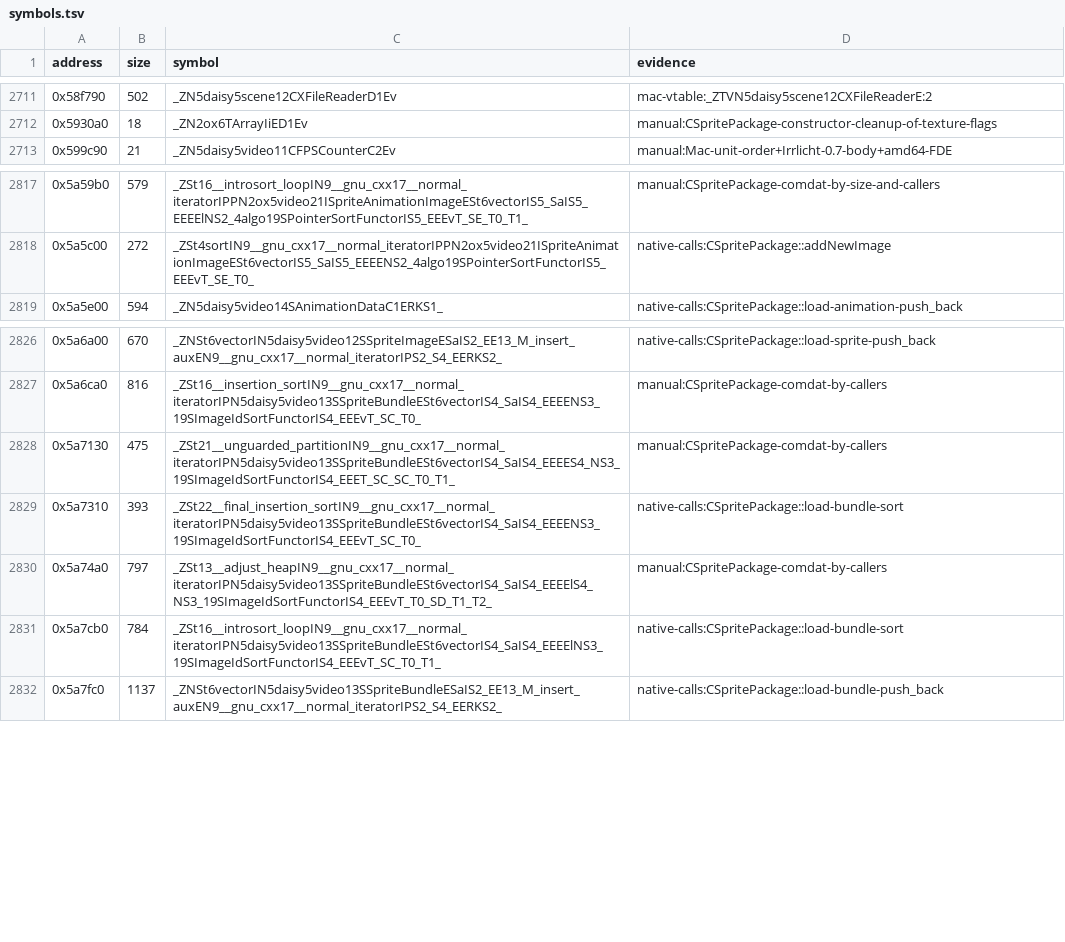
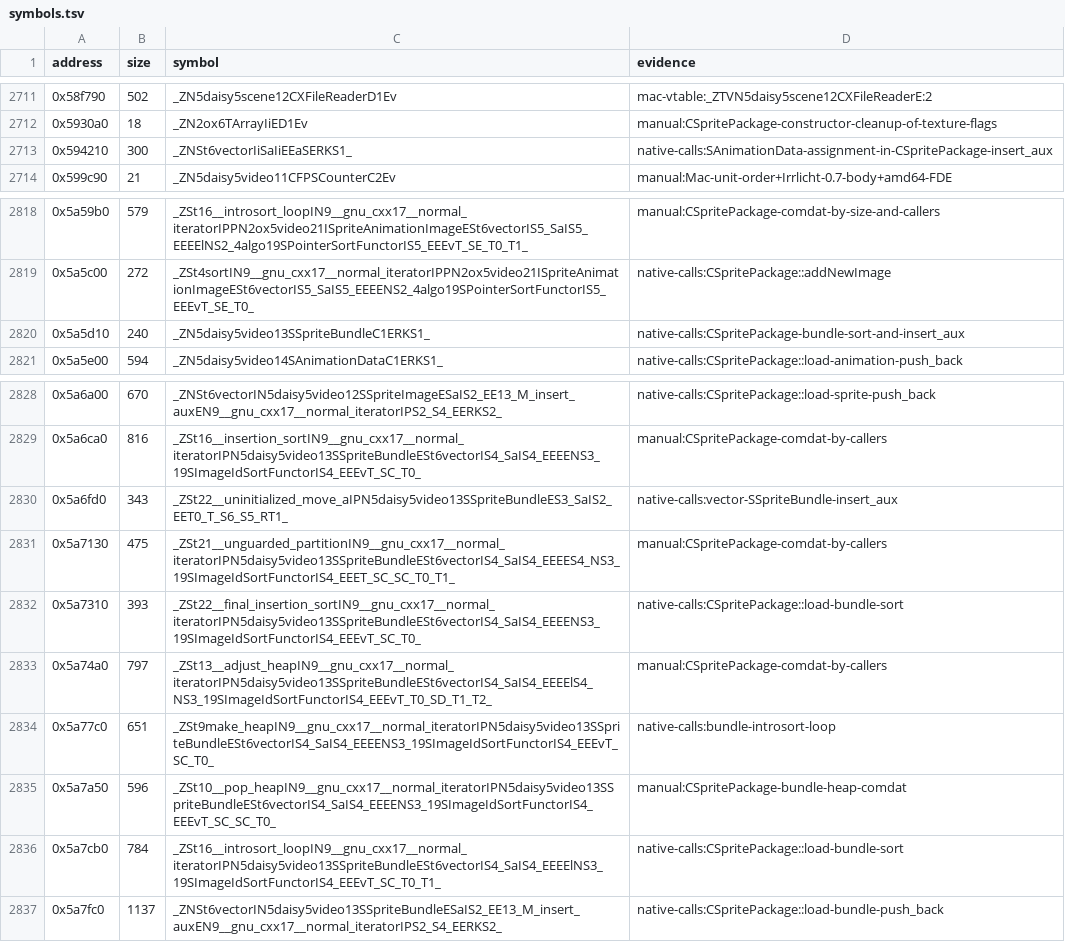
Before and after one commit to banteg/harvest, a TSV file: config/1.18-linux-amd64/symbols.tsv, drawn as a sheet; only a part is shown, gaps mark what is left out; the diff names each change by its address in the sheet, - before the commit and + after, or states it on an @@ line.

Commit message:
fix(src): keep sprite records plain old data and name the bundle sort helpers

```diff
--- a/config/1.18-linux-amd64/symbols.tsv
+++ b/config/1.18-linux-amd64/symbols.tsv
+row 2713: 0x594210 | 300 | _ZNSt6vectorIiSaIiEEaSERKS1_ | native-calls:SAnimationData-assignment-in-CSpritePackage-insert_aux
+row 2820: 0x5a5d10 | 240 | _ZN5daisy5video13SSpriteBundleC1ERKS1_ | native-calls:CSpritePackage-bundle-sort-and-insert_aux
+row 2830: 0x5a6fd0 | 343 | _ZSt22__uninitialized_move_aIPN5daisy5video13SSpriteBundleES3_SaIS2_EET0_T_S6_S5_RT1_ | native-calls:vector-SSpriteBundle-insert_aux
+row 2834: 0x5a77c0 | 651 | _ZSt9make_heapIN9__gnu_cxx17__normal_iteratorIPN5daisy5video13SSpriteBundleESt6vectorIS4_SaIS4_EEEENS3_19SImageIdSortFunctorIS4_EEEvT_SC_T0_ | native-calls:bundle-introsort-loop
+row 2835: 0x5a7a50 | 596 | _ZSt10__pop_heapIN9__gnu_cxx17__normal_iteratorIPN5daisy5video13SSpriteBundleESt6vectorIS4_SaIS4_EEEENS3_19SImageIdSortFunctorIS4_EEEvT_SC_SC_T0_ | manual:CSpritePackage-bundle-heap-comdat
```
Also changed, not shown: 6 other files.
